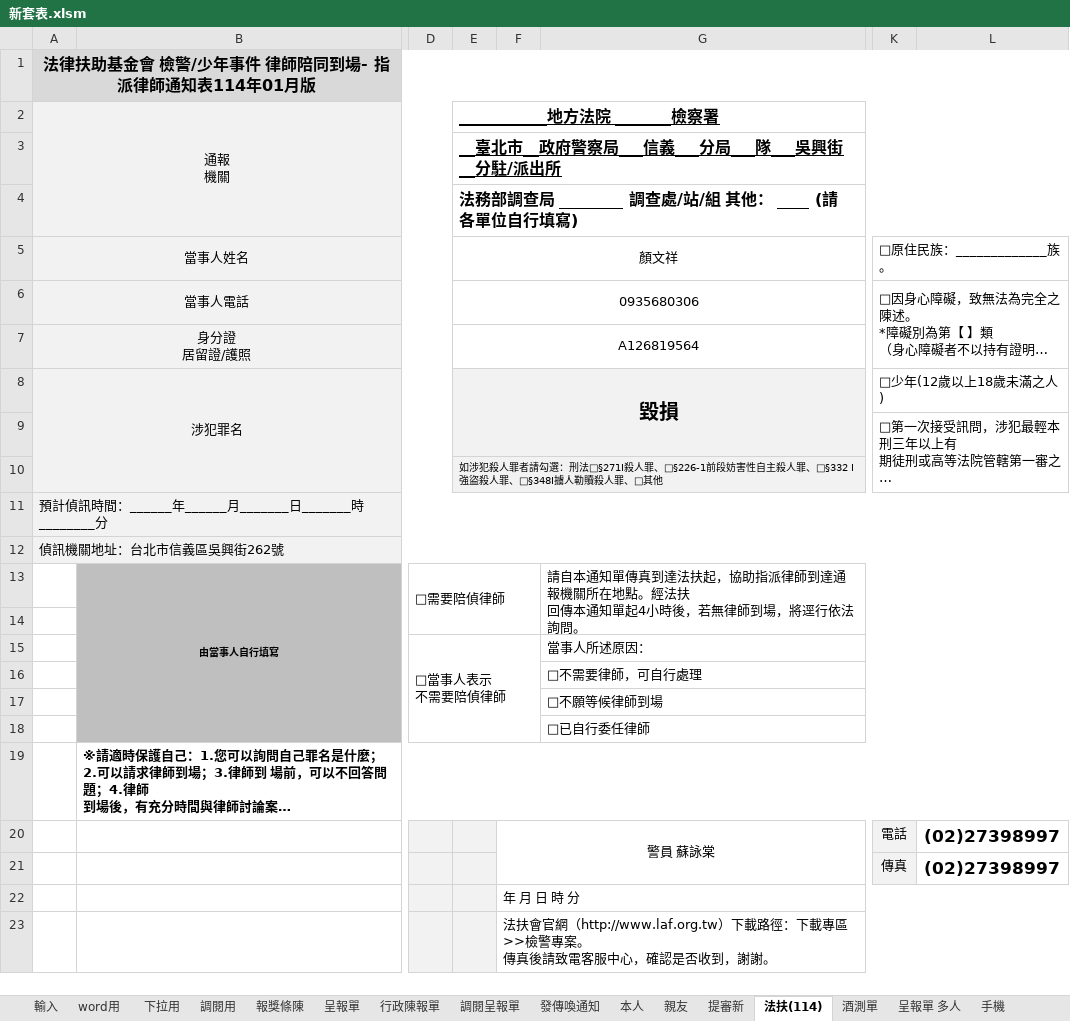
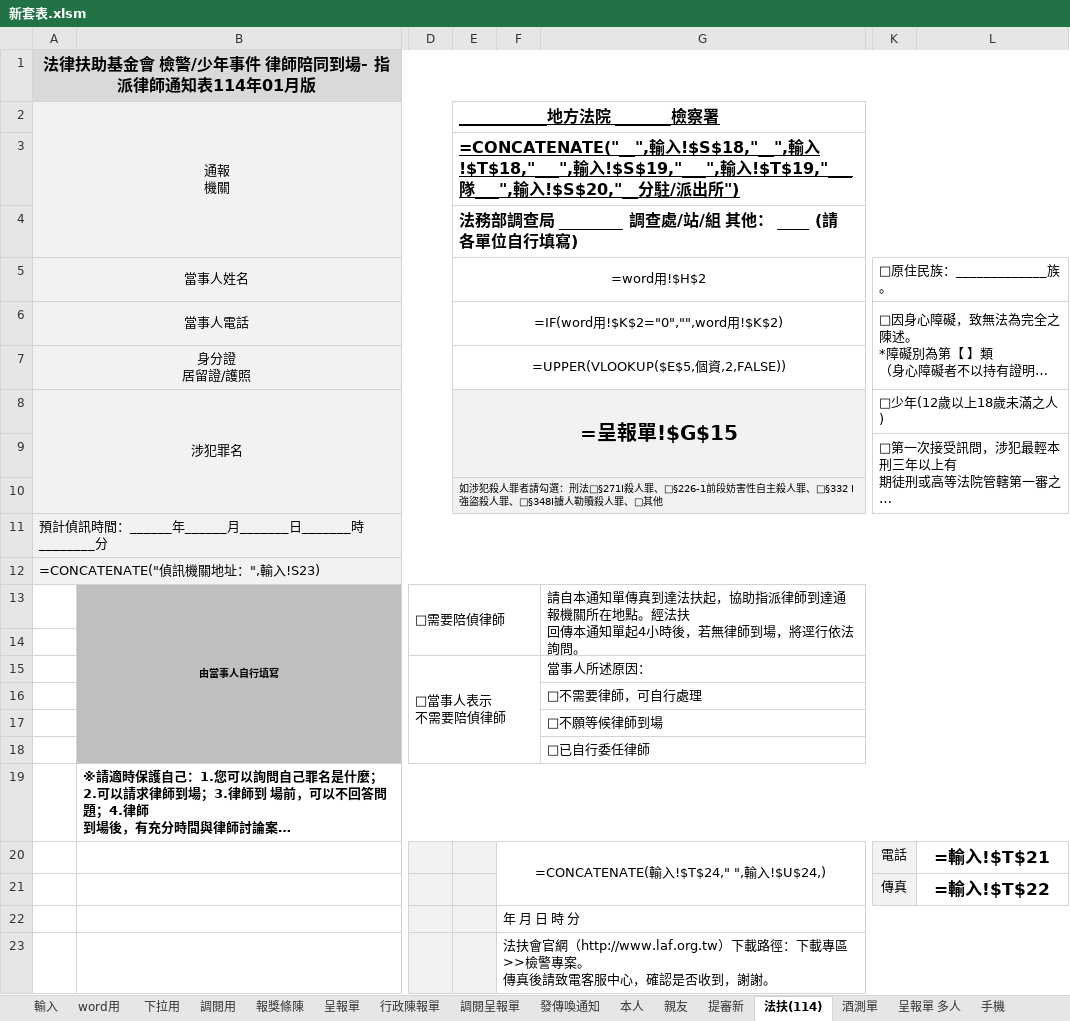
Before and after one commit to yungtang20/judicial2, an Excel workbook: 新套表.xlsm, sheet 法扶(114), drawn as a sheet; only a part is shown, gaps mark what is left out; long unchanged cells end in …; values as stored, in another font and other column widths than the file's, no borders; formulas without a stored value are shown as written; the diff names each change by its address in the sheet, - before the commit and + after, or states it on an @@ line.

```diff
--- a/新套表.xlsm (sheet 法扶(114))
+++ b/新套表.xlsm (sheet 法扶(114))
-E3 (___________地方法院 _______檢察署): __臺北市__政府警察局___信義___分局___隊___吳興街__分駐/派出所
+E3 (___________地方法院 _______檢察署): =CONCATENATE("__",輸入!$S$18,"__",輸入!$T$18,"___",輸入!$S$19,"___",輸入!$T$19,"___隊___",輸入!$S$20,"__分駐/派出所")
-E5 (___________地方法院 _______檢察署): 顏文祥
+E5 (___________地方法院 _______檢察署): =word用!$H$2
-E6 (___________地方法院 _______檢察署): 0935680306
+E6 (___________地方法院 _______檢察署): =IF(word用!$K$2="0","",word用!$K$2)
-E7 (___________地方法院 _______檢察署): A126819564
+E7 (___________地方法院 _______檢察署): =UPPER(VLOOKUP($E$5,個資,2,FALSE))
-E8 (___________地方法院 _______檢察署): 毀損
+E8 (___________地方法院 _______檢察署): =呈報單!$G$15
-A12 (通報 機關): 偵訊機關地址：台北市信義區吳興街262號
+A12 (通報 機關): =CONCATENATE("偵訊機關地址：",輸入!S23)
-F20: 警員 蘇詠棠
+F20: =CONCATENATE(輸入!$T$24," ",輸入!$U$24,)
-L20: (02)27398997
+L20: =輸入!$T$21
-L21: (02)27398997
+L21: =輸入!$T$22
```
Also changed, not shown: sheet 涉嫌人筆錄, sheet 下拉用, sheet word用, sheet 呈報單 多人, sheet 證人筆錄, sheet 被害人筆錄, 14 more sheets, formulas that keep their value, hidden cells, charts or pictures, 1 other file.
